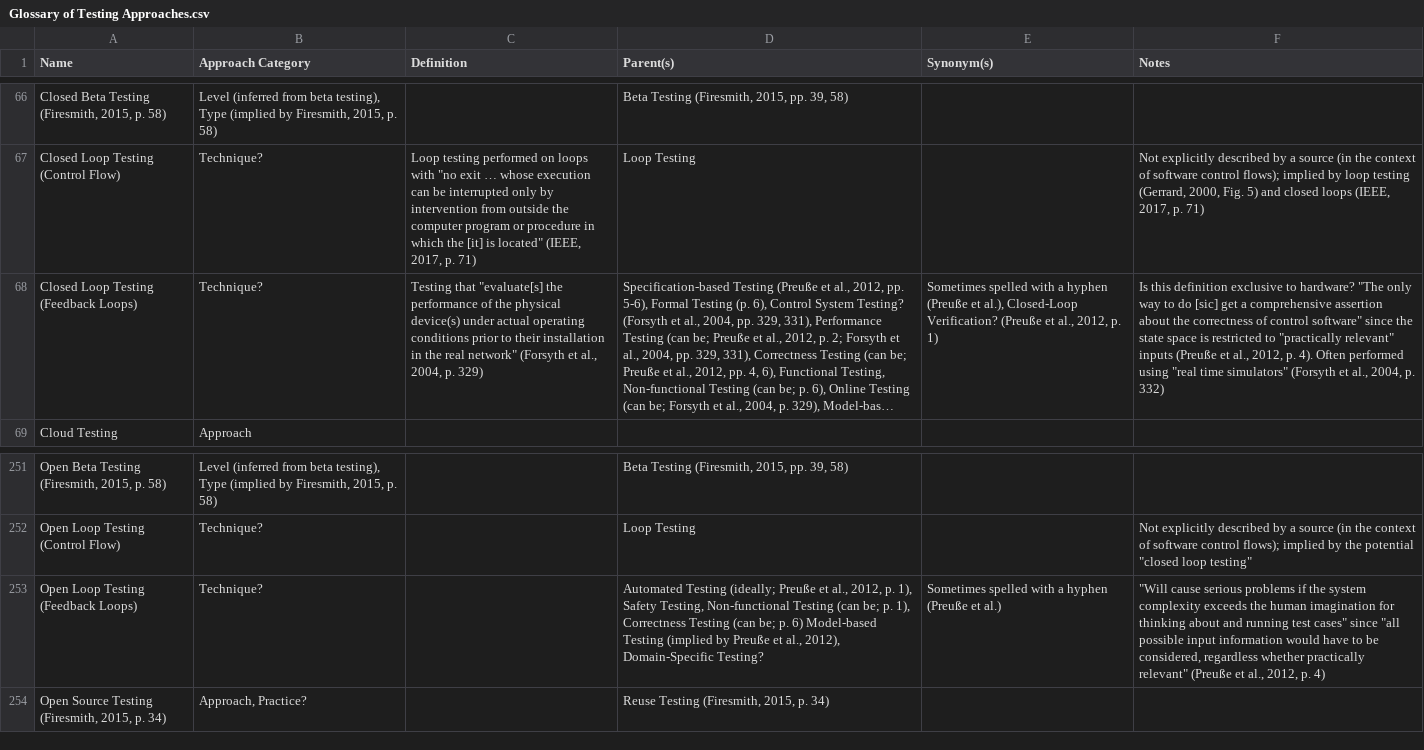
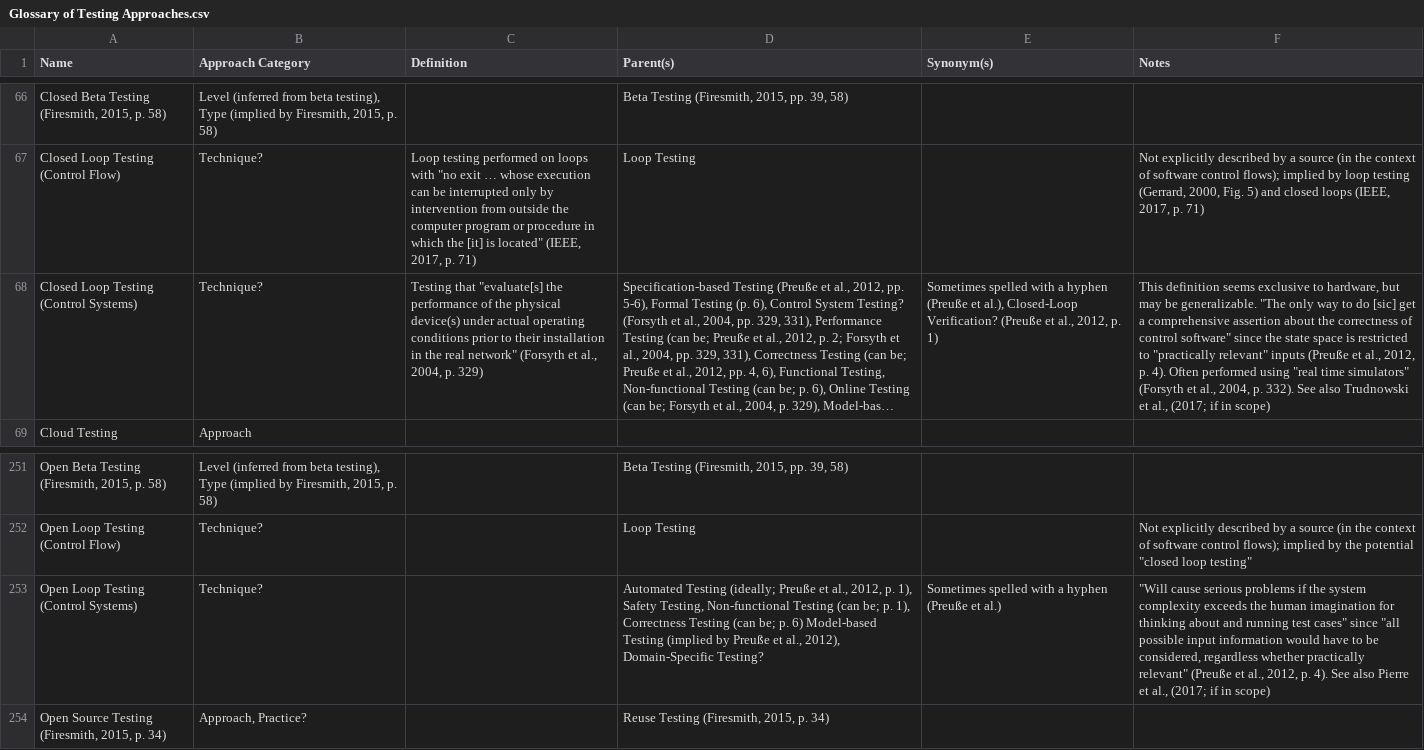
Before and after one commit to samm82/TestingTesting, a CSV file: Glossary of Testing Approaches.csv, drawn as a sheet; only a part is shown, gaps mark what is left out; long unchanged cells end in …; the diff names each change by its address in the sheet, - before the commit and + after, or states it on an @@ line.

Commit message:
Add notes about other loop testing sources to potentially investigate

```diff
--- a/Glossary of Testing Approaches.csv
+++ b/Glossary of Testing Approaches.csv
-A68 (Name): Closed Loop Testing (Feedback Loops)
+A68 (Name): Closed Loop Testing (Control Systems)
-F68 (Notes): Is this definition exclusive to hardware? "The only way to do [sic] get a comprehensive assertion about the correctness of control software" since the state space is restricted to "practically relevant" inputs (Preuße et al., 2012, p. 4). Often performed using "real time simulators" (Forsyth et al., 2004, p. 332)
+F68 (Notes): This definition seems exclusive to hardware, but may be generalizable. "The only way to do [sic] get a comprehensive assertion about the correctness of control software" since the state space is restricted to "practically relevant" inputs (Preuße et al., 2012, p. 4). Often performed using "real time simulators" (Forsyth et al., 2004, p. 332). See also Trudnowski et al., (2017; if in scope)
-A253 (Name): Open Loop Testing (Feedback Loops)
+A253 (Name): Open Loop Testing (Control Systems)
-F253 (Notes): …2012, p. 4)
+F253 (Notes): …2012, p. 4). See also Pierre et al., (2017; if in scope)
```
